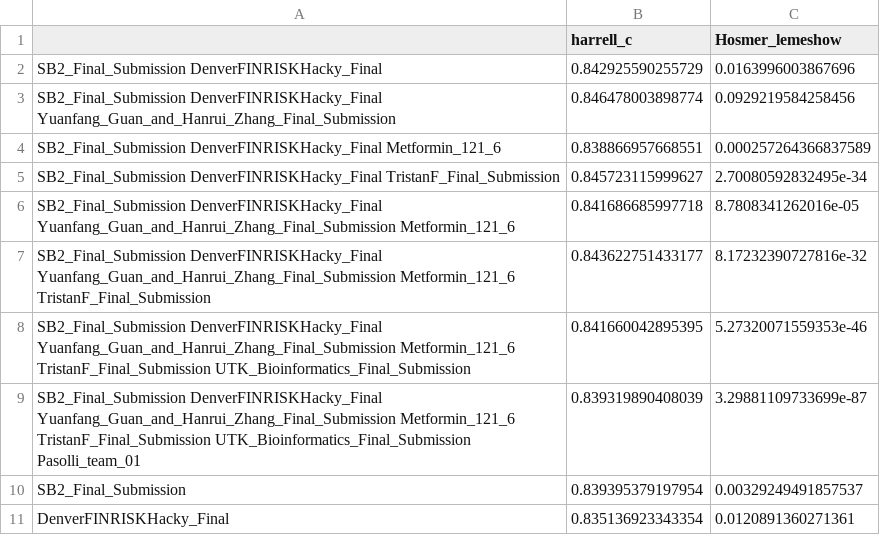
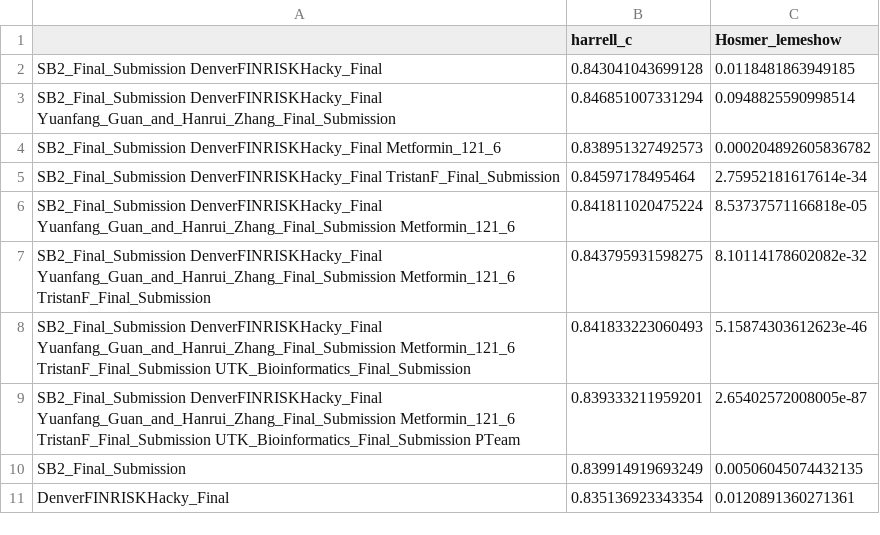
Before and after one commit to FinriskHFDREAM/FinriskHF_post1, a CSV file: results/pair_average_eval.csv, drawn as a sheet.

Commit message:
update with seeds runs SB2

```diff
--- a/results/pair_average_eval.csv
+++ b/results/pair_average_eval.csv
@@ -1,11 +1,11 @@
 "","harrell_c","Hosmer_lemeshow"
-"SB2_Final_Submission DenverFINRISKHacky_Final",0.842925590255729,0.0163996003867696
-"SB2_Final_Submission DenverFINRISKHacky_Final Yuanfang_Guan_and_Hanrui_Zhang_Final_Submission",0.846478003898774,0.0929219584258456
-"SB2_Final_Submission DenverFINRISKHacky_Final Metformin_121_6",0.838866957668551,0.000257264366837589
-"SB2_Final_Submission DenverFINRISKHacky_Final TristanF_Final_Submission",0.845723115999627,2.70080592832495e-34
-"SB2_Final_Submission DenverFINRISKHacky_Final Yuanfang_Guan_and_Hanrui_Zhang_Final_Submission Metformin_121_6",0.841686685997718,8.7808341262016e-05
-"SB2_Final_Submission DenverFINRISKHacky_Final Yuanfang_Guan_and_Hanrui_Zhang_Final_Submission Metformin_121_6 TristanF_Final_Submission",0.843622751433177,8.17232390727816e-32
-"SB2_Final_Submission DenverFINRISKHacky_Final Yuanfang_Guan_and_Hanrui_Zhang_Final_Submission Metformin_121_6 TristanF_Final_Submission UTK_Bioinformatics_Final_Submission",0.841660042895395,5.27320071559353e-46
-"SB2_Final_Submission DenverFINRISKHacky_Final Yuanfang_Guan_and_Hanrui_Zhang_Final_Submission Metformin_121_6 TristanF_Final_Submission UTK_Bioinformatics_Final_Submission Pasolli_team_01",0.839319890408039,3.29881109733699e-87
-"SB2_Final_Submission",0.839395379197954,0.00329249491857537
+"SB2_Final_Submission DenverFINRISKHacky_Final",0.843041043699128,0.0118481863949185
+"SB2_Final_Submission DenverFINRISKHacky_Final Yuanfang_Guan_and_Hanrui_Zhang_Final_Submission",0.846851007331294,0.0948825590998514
+"SB2_Final_Submission DenverFINRISKHacky_Final Metformin_121_6",0.838951327492573,0.000204892605836782
+"SB2_Final_Submission DenverFINRISKHacky_Final TristanF_Final_Submission",0.84597178495464,2.75952181617614e-34
+"SB2_Final_Submission DenverFINRISKHacky_Final Yuanfang_Guan_and_Hanrui_Zhang_Final_Submission Metformin_121_6",0.841811020475224,8.53737571166818e-05
+"SB2_Final_Submission DenverFINRISKHacky_Final Yuanfang_Guan_and_Hanrui_Zhang_Final_Submission Metformin_121_6 TristanF_Final_Submission",0.843795931598275,8.10114178602082e-32
+"SB2_Final_Submission DenverFINRISKHacky_Final Yuanfang_Guan_and_Hanrui_Zhang_Final_Submission Metformin_121_6 TristanF_Final_Submission UTK_Bioinformatics_Final_Submission",0.841833223060493,5.15874303612623e-46
+"SB2_Final_Submission DenverFINRISKHacky_Final Yuanfang_Guan_and_Hanrui_Zhang_Final_Submission Metformin_121_6 TristanF_Final_Submission UTK_Bioinformatics_Final_Submission PTeam",0.839333211959201,2.65402572008005e-87
+"SB2_Final_Submission",0.839914919693249,0.00506045074432135
 "DenverFINRISKHacky_Final",0.835136923343354,0.0120891360271361
```
